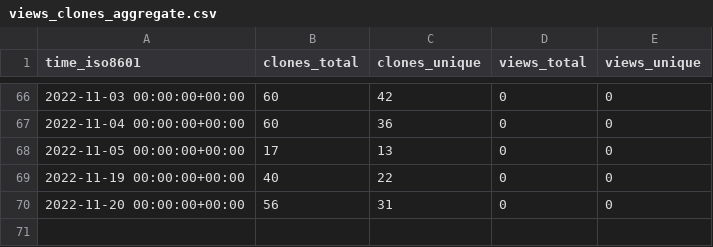
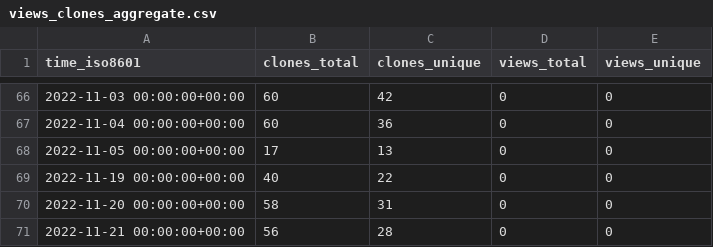
Before and after one commit to a631807682/stats, a CSV file: a631807682/xlsxp/ghrs-data/views_clones_aggregate.csv, drawn as a sheet; only a part is shown, gaps mark what is left out.

```diff
--- a/a631807682/xlsxp/ghrs-data/views_clones_aggregate.csv
+++ b/a631807682/xlsxp/ghrs-data/views_clones_aggregate.csv
@@ -69,2 +69,3 @@ time_iso8601,clones_total,clones_unique,views_total,views_unique
 2022-11-19 00:00:00+00:00,40,22,0,0
-2022-11-20 00:00:00+00:00,56,31,0,0
+2022-11-20 00:00:00+00:00,58,31,0,0
+2022-11-21 00:00:00+00:00,56,28,0,0
```
Also changed, not shown: 1 other file.
